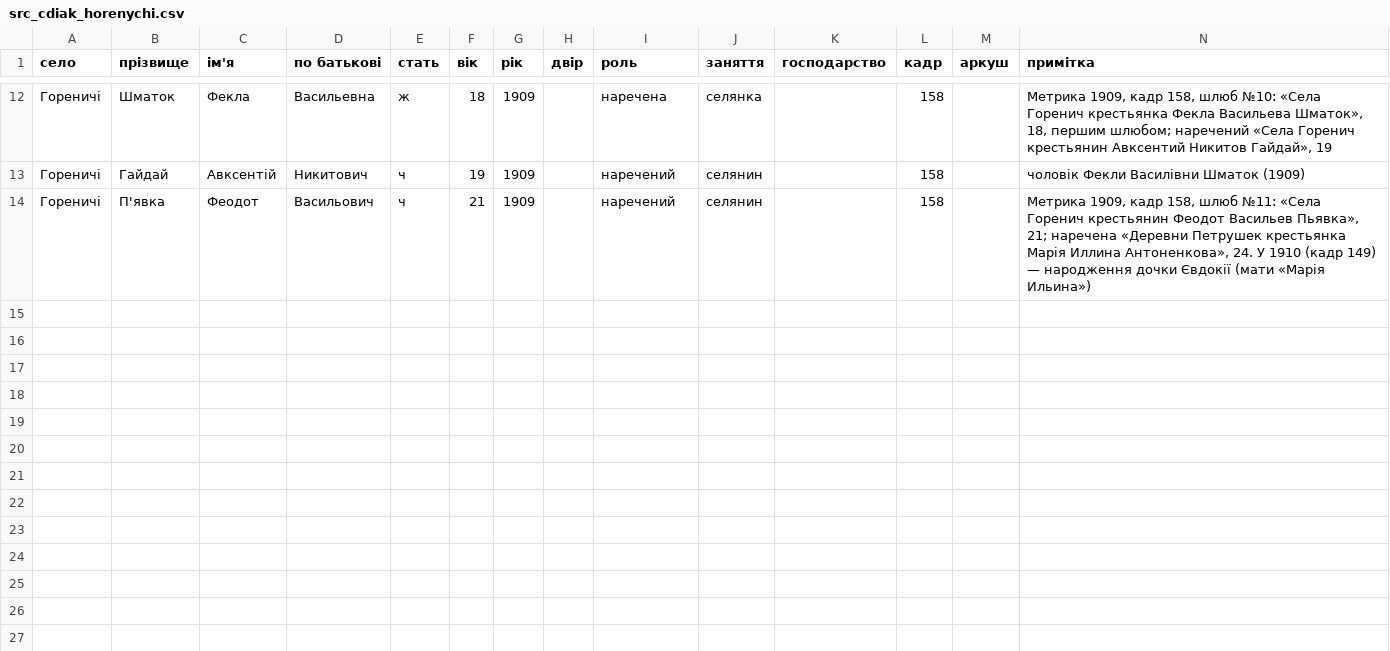
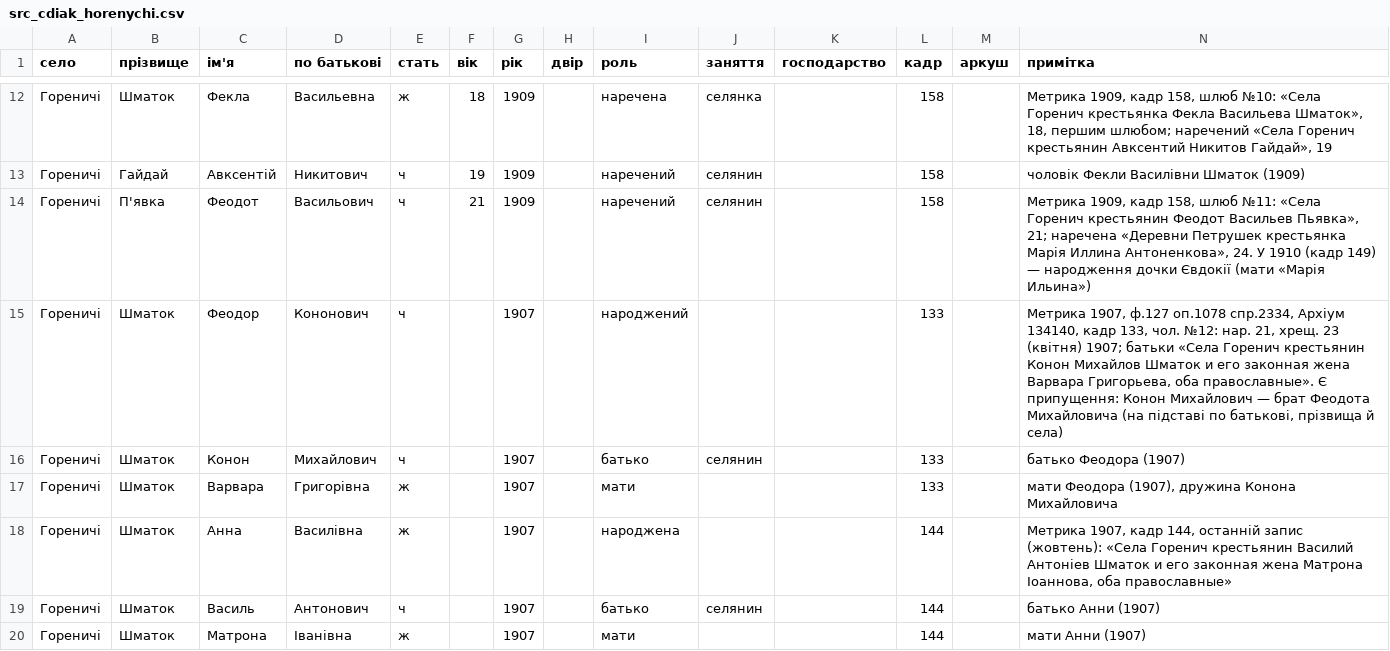
Before and after one commit to tut-maks/rid-shutykh, a CSV file: facts/baza/src_cdiak_horenychi.csv, drawn as a sheet; only a part is shown, gaps mark what is left out; the diff names each change by its address in the sheet, - before the commit and + after, or states it on an @@ line.

```diff
--- a/facts/baza/src_cdiak_horenychi.csv
+++ b/facts/baza/src_cdiak_horenychi.csv
+row 15: Гореничі | Шматок | Феодор | Кононович | ч |  | 1907 |  | народжений |  |  | 133 |  | Метрика 1907, ф.127 оп.1078 спр.2334, Архіум 134140, кадр 133, чол. №12: нар. 21, хрещ. 23 (квітня) 1907; батьки «Села Горенич крестьянин Конон Михайлов Шматок и его законная жена Варвара Григорьева, оба православные». Є припущення: Конон Михайлович — брат Феодота Михайловича (на підставі по батькові, прізвища й села)
+row 16: Гореничі | Шматок | Конон | Михайлович | ч |  | 1907 |  | батько | селянин |  | 133 |  | батько Феодора (1907)
+row 17: Гореничі | Шматок | Варвара | Григорівна | ж |  | 1907 |  | мати |  |  | 133 |  | мати Феодора (1907), дружина Конона Михайловича
+row 18: Гореничі | Шматок | Анна | Василівна | ж |  | 1907 |  | народжена |  |  | 144 |  | Метрика 1907, кадр 144, останній запис (жовтень): «Села Горенич крестьянин Василий Антоніев Шматок и его законная жена Матрона Іоаннова, оба православные»
+row 19: Гореничі | Шматок | Василь | Антонович | ч |  | 1907 |  | батько | селянин |  | 144 |  | батько Анни (1907)
+row 20: Гореничі | Шматок | Матрона | Іванівна | ж |  | 1907 |  | мати |  |  | 144 |  | мати Анни (1907)
```
Also changed, not shown: 1 other file.
